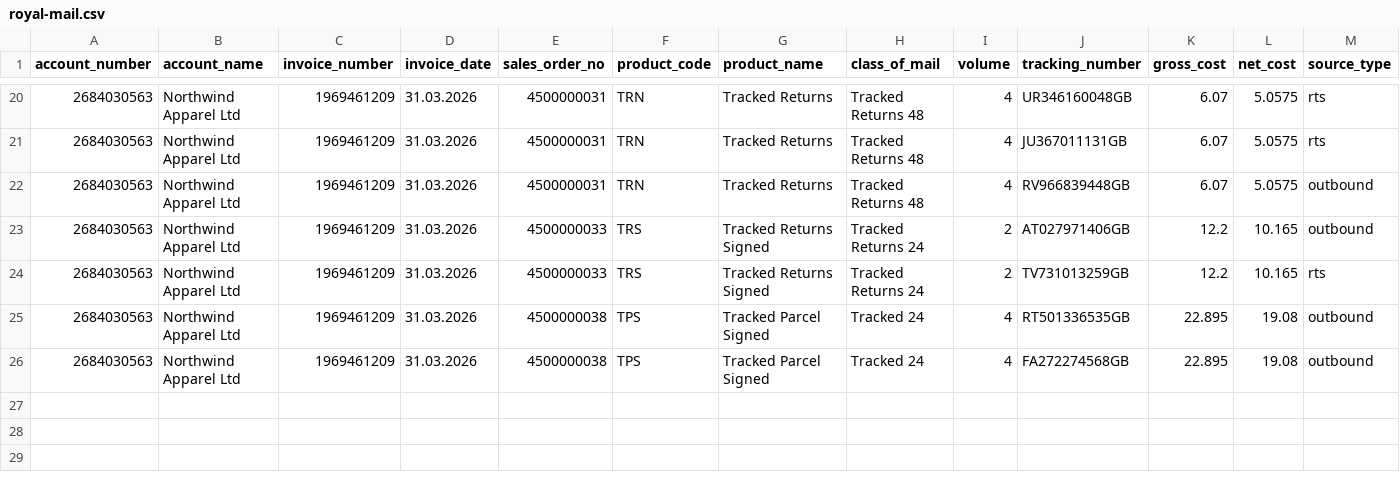
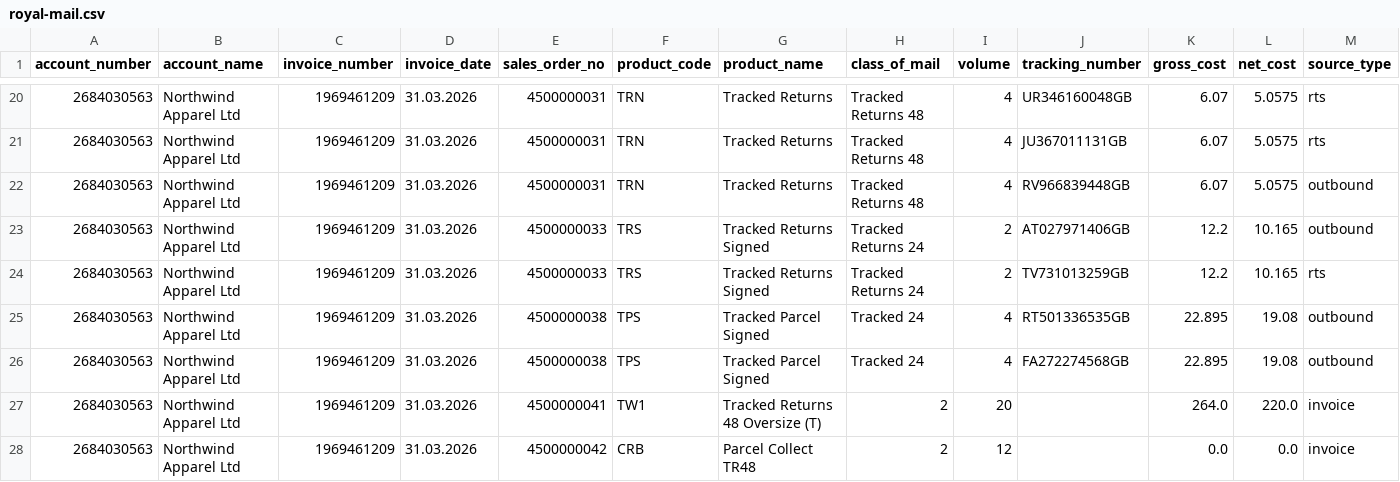
Before and after one commit to trackstarhq/documentation, a CSV file: assets/carrier-samples/royal-mail.csv, drawn as a sheet; only a part is shown, gaps mark what is left out; rows hold the shown columns only; the diff names each change by its address in the sheet, - before the commit and + after, or states it on an @@ line.

Commit message:
docs: Royal Mail line items now include charges with no tracked item (#108)

```diff
--- a/assets/carrier-samples/royal-mail.csv
+++ b/assets/carrier-samples/royal-mail.csv
+row 27: 2684030563 | Northwind Apparel Ltd | 1969461209 | 31.03.2026 | 4500000041 | TW1 | Tracked Returns 48 Oversize (T) | 2 | 20 |  | 264.0 | 220.0 | invoice
+row 28: 2684030563 | Northwind Apparel Ltd | 1969461209 | 31.03.2026 | 4500000042 | CRB | Parcel Collect TR48 | 2 | 12 |  | 0.0 | 0.0 | invoice
```
Also changed, not shown: 1 other file.
